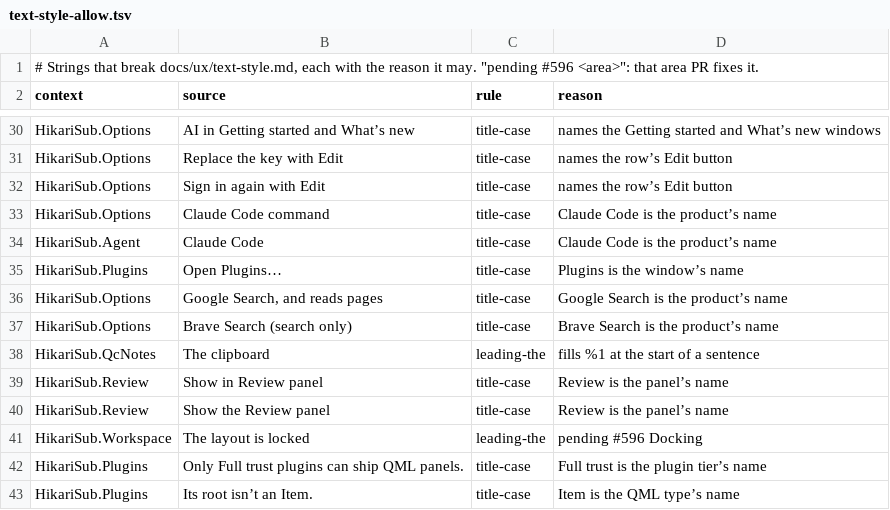
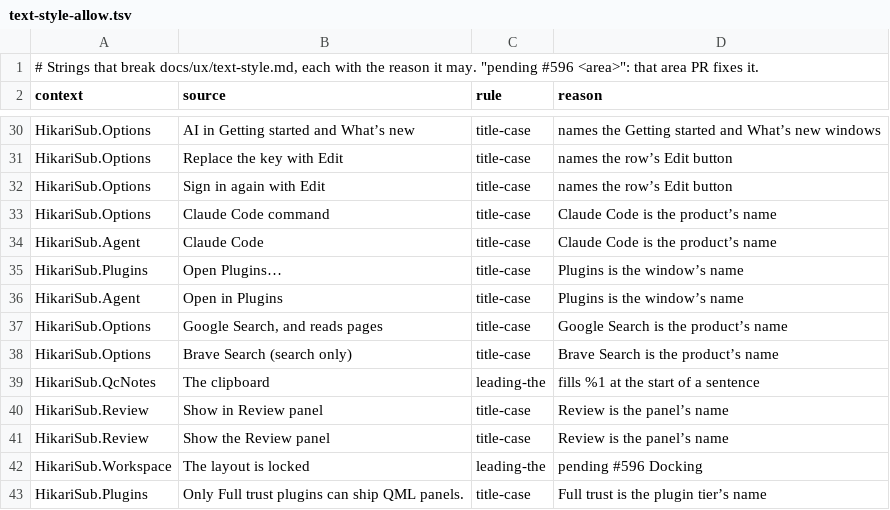
Before and after one commit to altqx/hikari, a TSV file: i18n/text-style-allow.tsv, drawn as a sheet; only a part is shown, gaps mark what is left out; the shorter side is filled out with more unchanged rows; the diff names each change by its address in the sheet, - before the commit and + after, or states it on an @@ line.

Commit message:
AI17: plugin host strings in HikariSub.Plugins, per the style guide

```diff
--- a/i18n/text-style-allow.tsv
+++ b/i18n/text-style-allow.tsv
+row 36: HikariSub.Agent | Open in Plugins | title-case | Plugins is the window’s name
```
Also changed, not shown: 5 other files.
